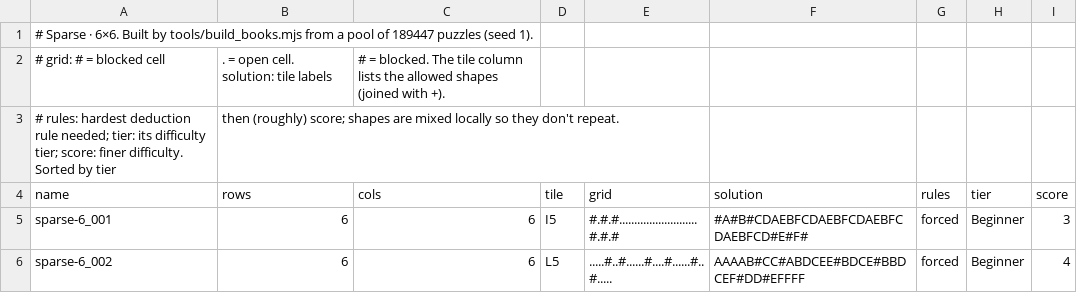
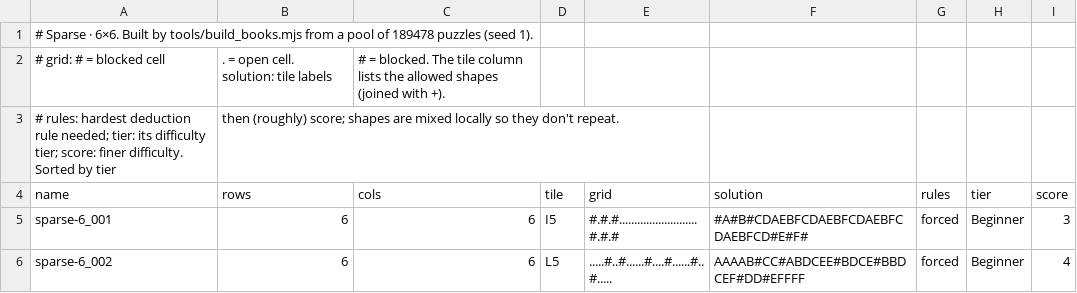
Before and after one commit to JoshMermel/polyomino-panel, a CSV file: data/sparse-6.csv, drawn as a sheet; only a part is shown.

```diff
--- a/data/sparse-6.csv
+++ b/data/sparse-6.csv
@@ -1,2 +1,2 @@
-# Sparse · 6×6. Built by tools/build_books.mjs from a pool of 189447 puzzles (seed 1).
+# Sparse · 6×6. Built by tools/build_books.mjs from a pool of 189478 puzzles (seed 1).
 # grid: # = blocked cell, . = open cell. solution: tile labels, # = blocked. The tile column lists the allowed shapes (joined with +).
```
Also changed, not shown: data/one-10.csv, data/one-6.csv, 11 other files.
